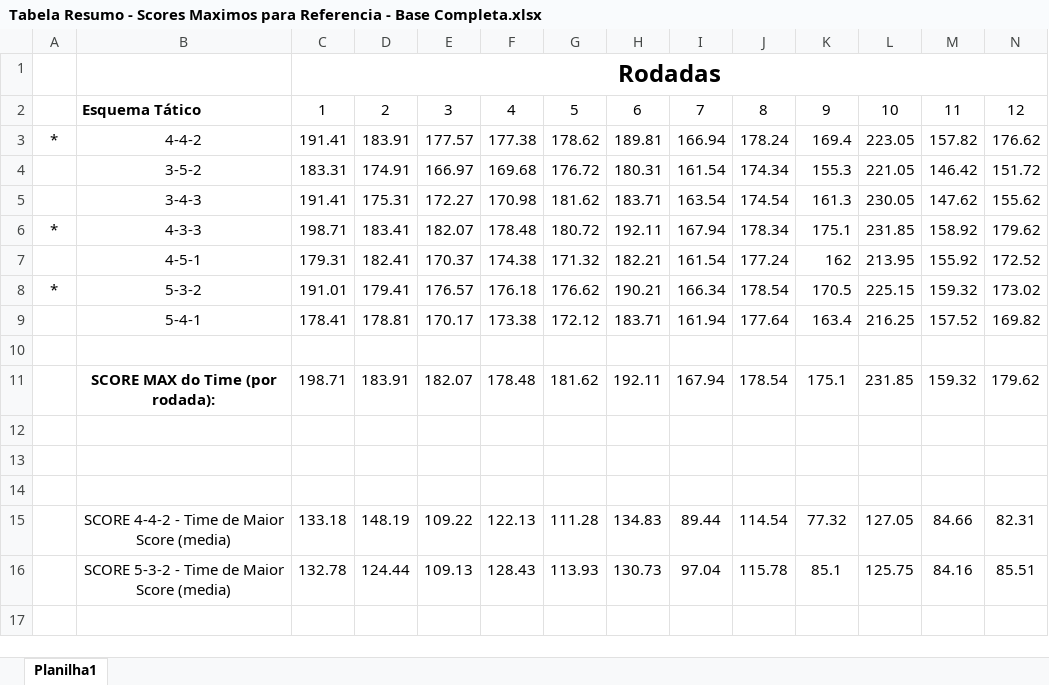
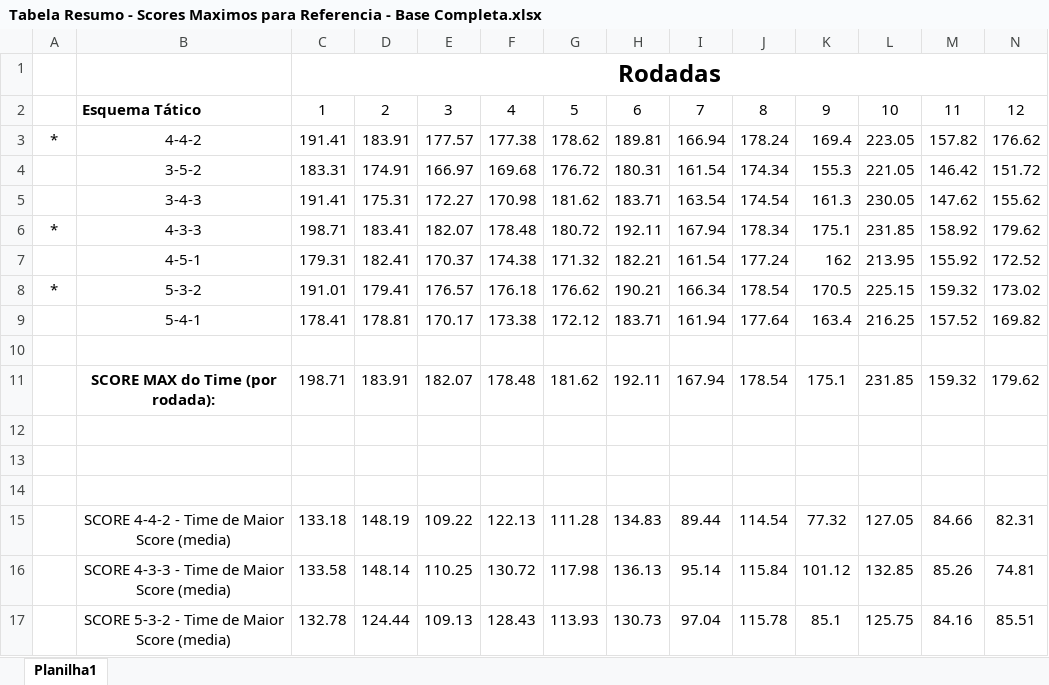
Before and after one commit to DiegoCortinhas/sportsAnalytics, an Excel workbook: analises_dos_dados_preliminares/Tabela Resumo - Scores Maximos para Referencia - Base Completa.xlsx, sheet Planilha1, drawn as a sheet; only a part is shown; values as stored, in another font and other column widths than the file's, no borders; conditional formats not drawn; rows hold the shown columns only; the diff names each change by its address in the sheet, - before the commit and + after, or states it on an @@ line.

Commit message:
Adicionando esquema 4-3-3 para jogadores com maiores scores e atualizando tabela resumo

```diff
--- a/analises_dos_dados_preliminares/Tabela Resumo - Scores Maximos para Referencia - Base Completa.xlsx (sheet Planilha1)
+++ b/analises_dos_dados_preliminares/Tabela Resumo - Scores Maximos para Referencia - Base Completa.xlsx (sheet Planilha1)
+row 16:  | SCORE 4-3-3 - Time de Maior Score (media) | 133.58 | 148.14 | 110.25 | 130.72 | 117.98 | 136.13 | 95.14 | 115.84 | 101.12 | 132.85 | 85.26 | 74.81
```
Also changed, not shown: 1 other file.
